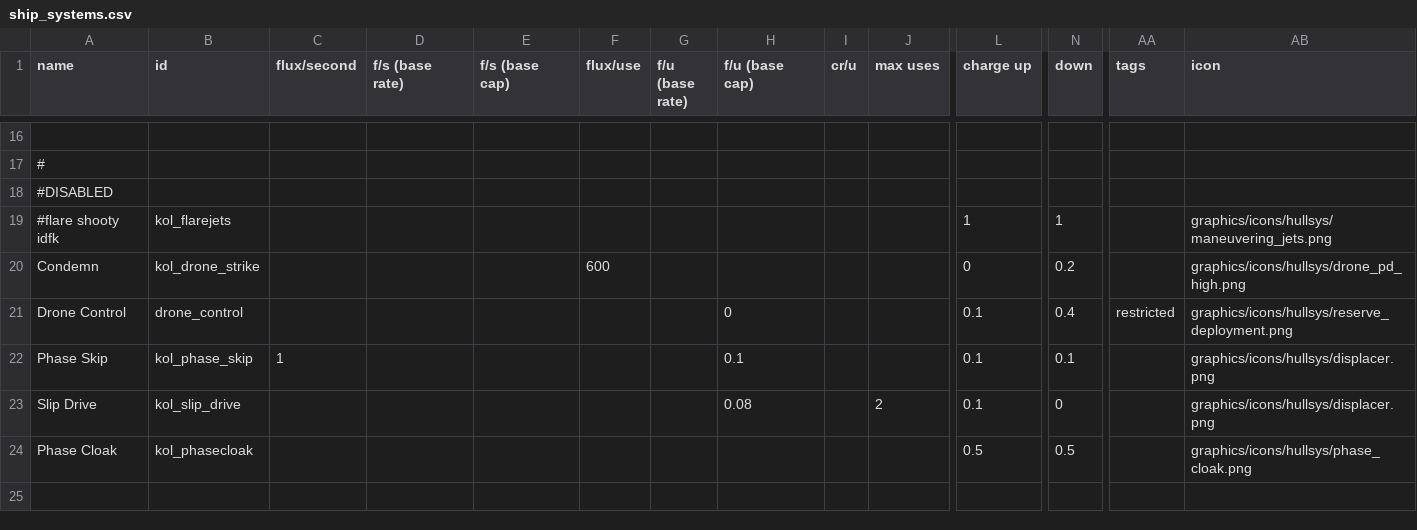
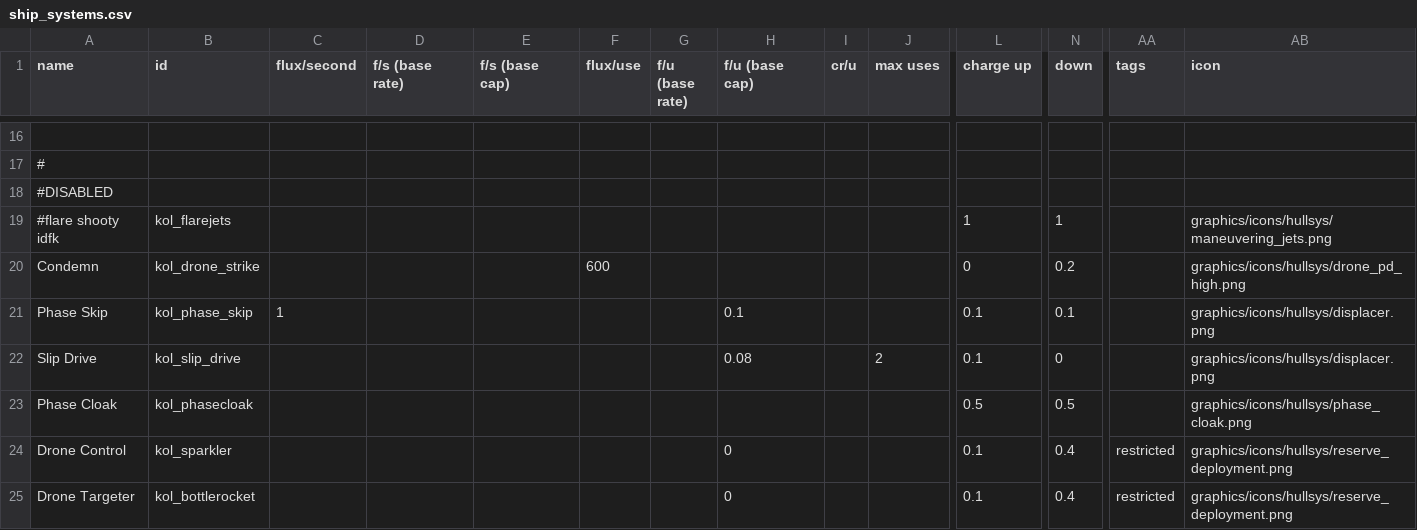
Before and after one commit to Dal-041/Knights_of_Ludd, a CSV file: data/shipsystems/ship_systems.csv, drawn as a sheet; only a part is shown, gaps mark what is left out; removed rows and columns are numbered as before the commit, all else as after; rows hold the shown columns only; the diff names each change by its address in the sheet, - before the commit and + after, or states it on an @@ line.

Commit message:
Sparkler update. Bosses go red.

```diff
--- a/data/shipsystems/ship_systems.csv
+++ b/data/shipsystems/ship_systems.csv
-row 21: Drone Control | drone_control |  |  |  |  |  | 0 |  |  | 0.1 | 0.4 | restricted | graphics/icons/hullsys/reserve_deployment.png
+row 24: Drone Control | kol_sparkler |  |  |  |  |  | 0 |  |  | 0.1 | 0.4 | restricted | graphics/icons/hullsys/reserve_deployment.png
+row 25: Drone Targeter | kol_bottlerocket |  |  |  |  |  | 0 |  |  | 0.1 | 0.4 | restricted | graphics/icons/hullsys/reserve_deployment.png
```
Also changed, not shown: data/hullmods/hull_mods.csv, 13 other files.
